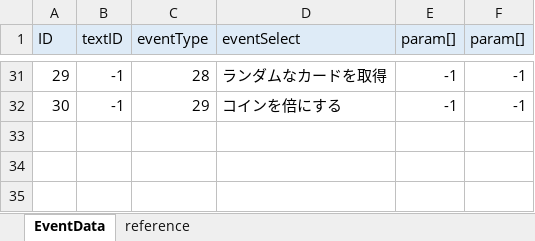
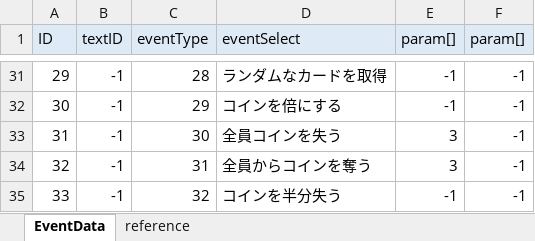
Before and after one commit to zundamoon/Droad, an Excel workbook: Assets/Resources/MasterData/EventData.xlsx, sheet EventData, drawn as a sheet; only a part is shown, gaps mark what is left out; values as stored, in another font and other column widths than the file's, no borders; the diff names each change by its address in the sheet, - before the commit and + after, or states it on an @@ line.

Commit message:
Event030~Event032追加

```diff
--- a/Assets/Resources/MasterData/EventData.xlsx (sheet EventData)
+++ b/Assets/Resources/MasterData/EventData.xlsx (sheet EventData)
+row 33: 31 | -1 | 30 | 全員コインを失う | 3 | -1
+row 34: 32 | -1 | 31 | 全員からコインを奪う | 3 | -1
+row 35: 33 | -1 | 32 | コインを半分失う | -1 | -1
```
Also changed, not shown: sheet reference, 9 other files.
